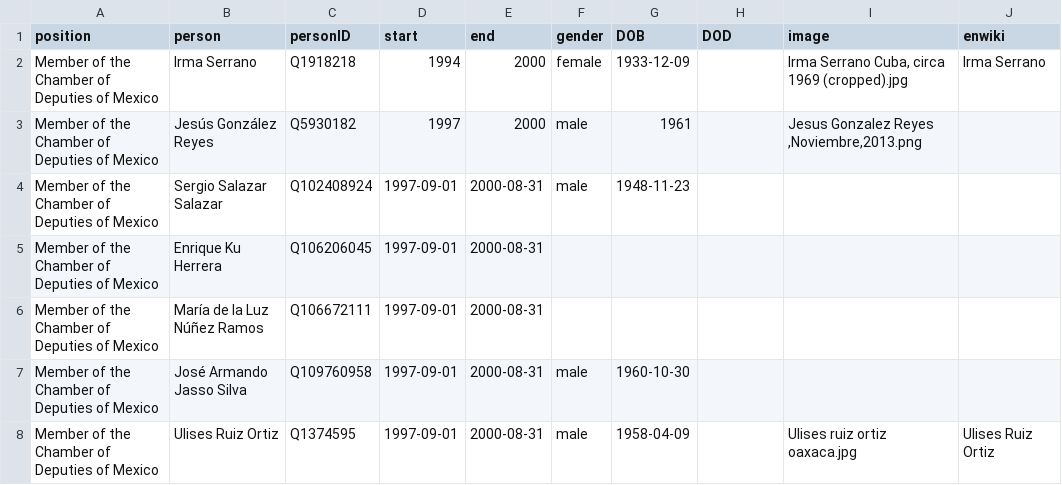
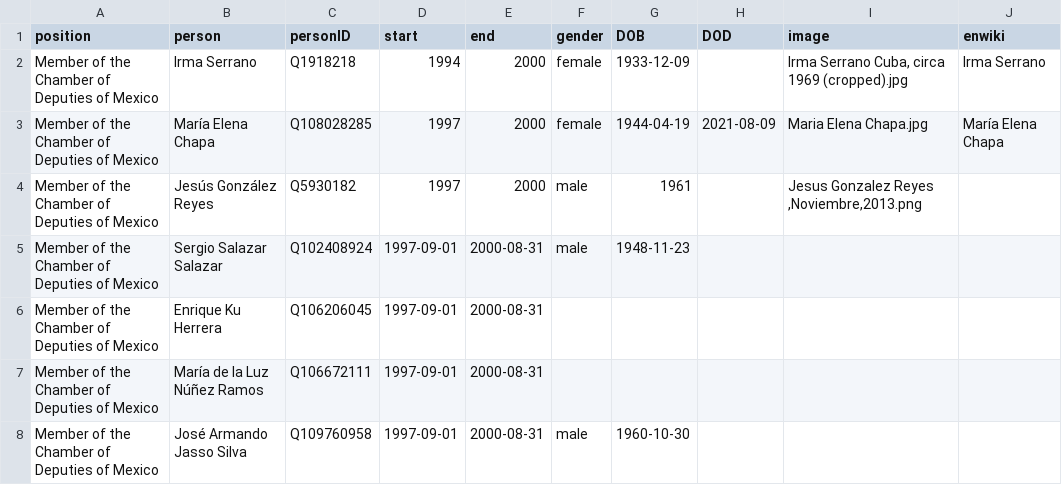
Before and after one commit to every-politician-scrapers/mexico-ministers, a CSV file: html/legislators.csv, drawn as a sheet; only a part is shown; the shorter side is filled out with more unchanged rows; the diff covers the shown part only; the diff names each change by its address in the sheet, - before the commit and + after, or states it on an @@ line.

Commit message:
PCB update

```diff
--- a/html/legislators.csv
+++ b/html/legislators.csv
+row 3: Member of the Chamber of Deputies of Mexico | María Elena Chapa | Q108028285 | 1997 | 2000 | female | 1944-04-19 | 2021-08-09 | Maria Elena Chapa.jpg | María Elena Chapa
```
Also changed, not shown: 6 edited cells elsewhere in this file.
